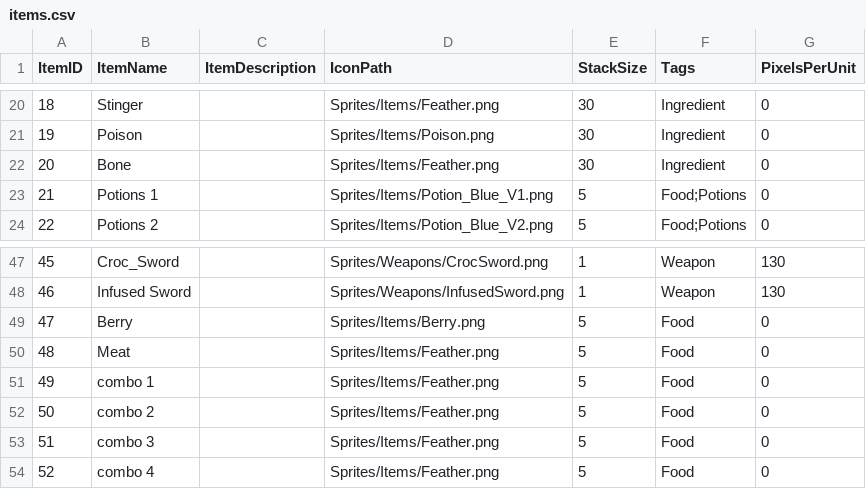
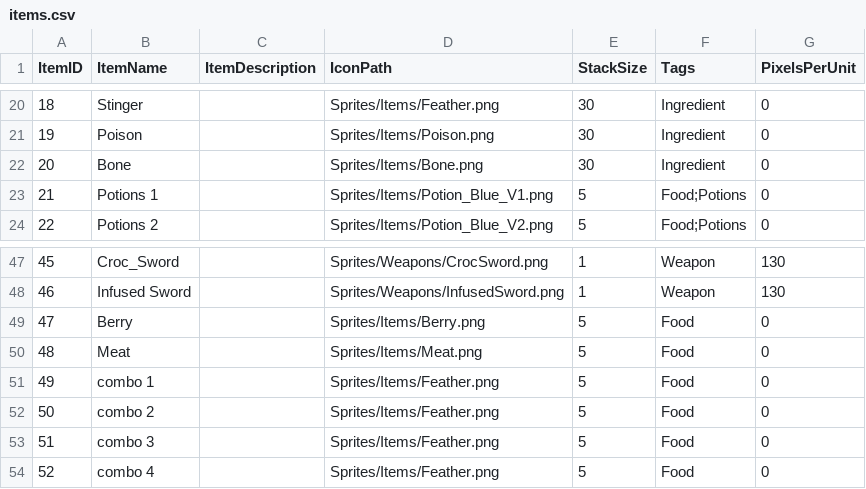
Before and after one commit to Group2IsCrap/GameEngine, a CSV file: Game/Assets/items.csv, drawn as a sheet; only a part is shown, gaps mark what is left out.

```diff
--- a/Game/Assets/items.csv
+++ b/Game/Assets/items.csv
@@ -21,3 +21,3 @@
 19,Poison,,Sprites/Items/Poison.png,30,Ingredient,0
-20,Bone,,Sprites/Items/Feather.png,30,Ingredient,0
+20,Bone,,Sprites/Items/Bone.png,30,Ingredient,0
 21,Potions 1,,Sprites/Items/Potion_Blue_V1.png,5,Food;Potions,0
@@ -49,3 +49,3 @@
 47,Berry,,Sprites/Items/Berry.png,5,Food,0
-48,Meat ,,Sprites/Items/Feather.png,5,Food,0
+48,Meat ,,Sprites/Items/Meat.png,5,Food,0
 49,combo 1,,Sprites/Items/Feather.png,5,Food,0
```
Also changed, not shown: Game/Assets/ResourceDatabase.csv, 16 other files.
